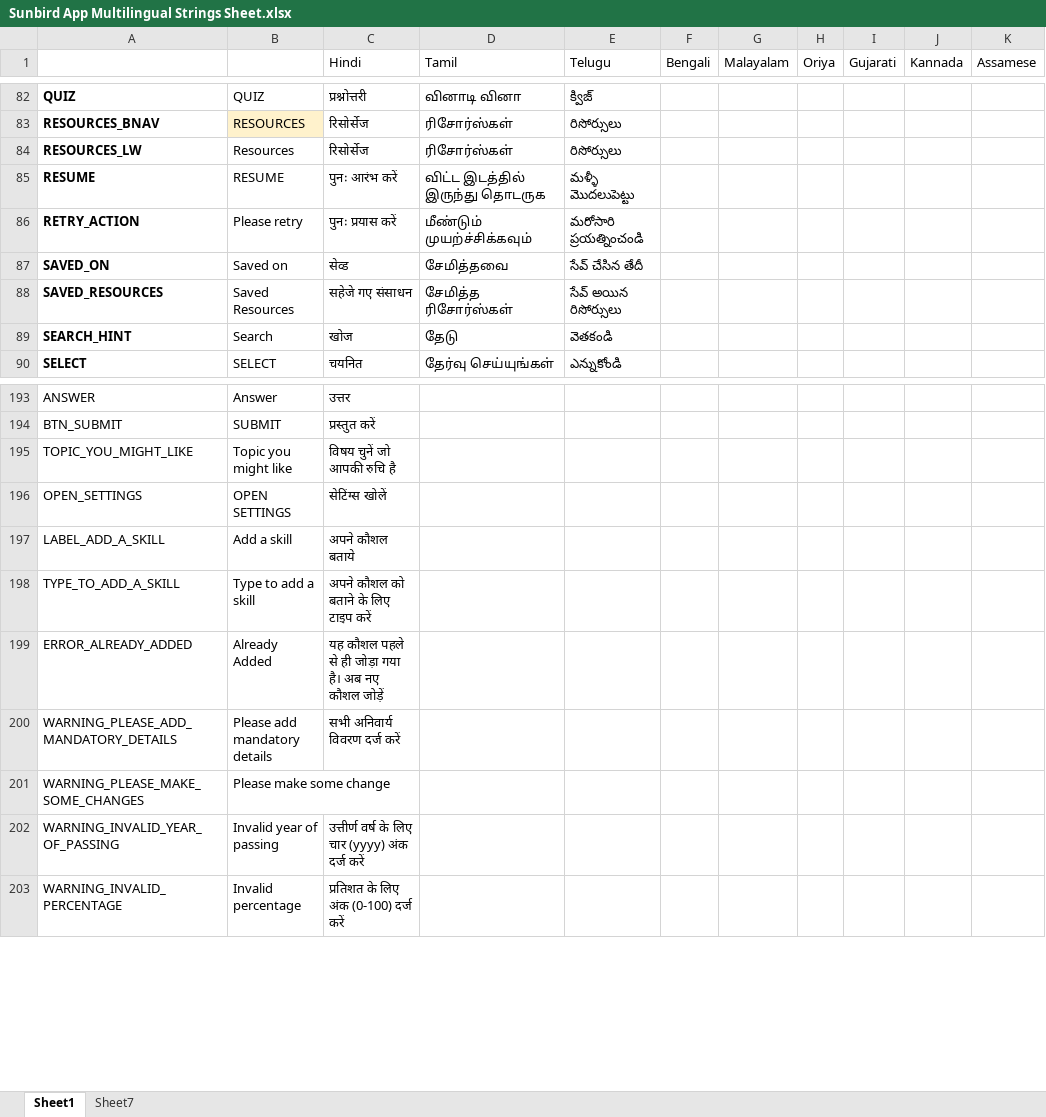
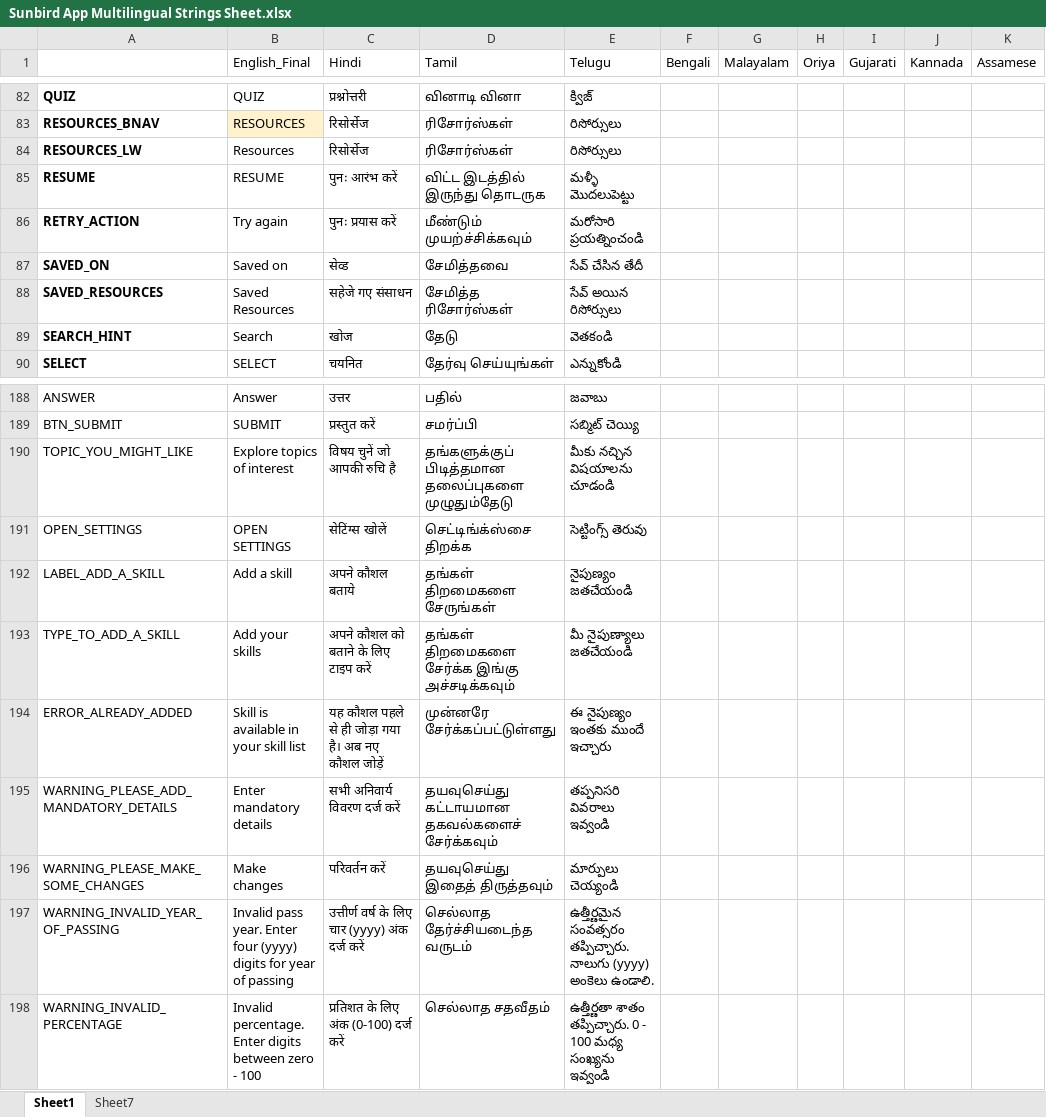
Before and after one commit to project-sunbird/sunbird-dui, an Excel workbook: res/Sunbird App Multilingual Strings Sheet.xlsx, sheet Sheet1, drawn as a sheet; only a part is shown, gaps mark what is left out; values as stored, in another font and other column widths than the file's, no borders; charts and pictures and conditional formats not drawn; addresses are those after the commit; the diff covers the shown part only; the diff names each change by its address in the sheet, - before the commit and + after, or states it on an @@ line.

```diff
--- a/res/Sunbird App Multilingual Strings Sheet.xlsx (sheet Sheet1)
+++ b/res/Sunbird App Multilingual Strings Sheet.xlsx (sheet Sheet1)
-B1: (empty)
+B1: English_Final
-B86 (English_Final): Please retry
+B86 (English_Final): Try again
-D188 (Tamil): (empty)
+D188 (Tamil): பதில்
-E188 (Telugu): (empty)
+E188 (Telugu): జవాబు
-D189 (Tamil): (empty)
+D189 (Tamil): சமர்ப்பி
-E189 (Telugu): (empty)
+E189 (Telugu): సబ్మిట్ చెయ్యి
-B190 (English_Final): Topic you might like
+B190 (English_Final): Explore topics of interest
-D190 (Tamil): (empty)
+D190 (Tamil): தங்களுக்குப் பிடித்தமான தலைப்புகளை முழுதும்தேடு
-E190 (Telugu): (empty)
+E190 (Telugu): మీకు నచ్చిన విషయాలను చూడండి
-D191 (Tamil): (empty)
+D191 (Tamil): செட்டிங்க்ஸ்சை திறக்க
-E191 (Telugu): (empty)
+E191 (Telugu): సెట్టింగ్స్ తెరువు
-D192 (Tamil): (empty)
+D192 (Tamil): தங்கள் திறமைகளை சேருங்கள்
-E192 (Telugu): (empty)
+E192 (Telugu): నైపుణ్యం జతచేయండి
-B193 (English_Final): Type to add a skill
+B193 (English_Final): Add your skills
-D193 (Tamil): (empty)
+D193 (Tamil): தங்கள் திறமைகளை சேர்க்க இங்கு அச்சடிக்கவும்
-E193 (Telugu): (empty)
+E193 (Telugu): మీ నైపుణ్యాలు జతచేయండి
-B194 (English_Final): Already Added
+B194 (English_Final): Skill is available in your skill list
-D194 (Tamil): (empty)
+D194 (Tamil): முன்னரே சேர்க்கப்பட்டுள்ளது
-E194 (Telugu): (empty)
+E194 (Telugu): ఈ నైపుణ్యం ఇంతకు ముందే ఇచ్చారు
-B195 (English_Final): Please add mandatory details
+B195 (English_Final): Enter mandatory details
-D195 (Tamil): (empty)
+D195 (Tamil): தயவுசெய்து கட்டாயமான தகவல்களைச் சேர்க்கவும்
-E195 (Telugu): (empty)
+E195 (Telugu): తప్పనిసరి వివరాలు ఇవ్వండి
-B196 (English_Final): Please make some change
+B196 (English_Final): Make changes
-C196 (Hindi): (empty)
+C196 (Hindi): परिवर्तन करें
-D196 (Tamil): (empty)
+D196 (Tamil): தயவுசெய்து இதைத் திருத்தவும்
-E196 (Telugu): (empty)
+E196 (Telugu): మార్పులు చెయ్యండి
-B197 (English_Final): Invalid year of passing
+B197 (English_Final): Invalid pass year. Enter four (yyyy) digits for year of passing
-D197 (Tamil): (empty)
+D197 (Tamil): செல்லாத தேர்ச்சியடைந்த வருடம்
-E197 (Telugu): (empty)
+E197 (Telugu): ఉత్తీర్ణమైన సంవత్సరం తప్పిచ్చారు. నాలుగు (yyyy) అంకెలు ఉండాలి.
-B198 (English_Final): Invalid percentage
+B198 (English_Final): Invalid percentage. Enter digits between zero - 100
-D198 (Tamil): (empty)
+D198 (Tamil): செல்லாத சதவீதம்
-E198 (Telugu): (empty)
+E198 (Telugu): ఉత్తీర్ణతా శాతం తప్పిచ్చారు. 0 - 100 మధ్య సంఖ్యను ఇవ్వండి
```
Also changed, not shown: 22 added rows, 6 removed rows, 195 edited cells and cell formats elsewhere in this sheet, 1 other file.
